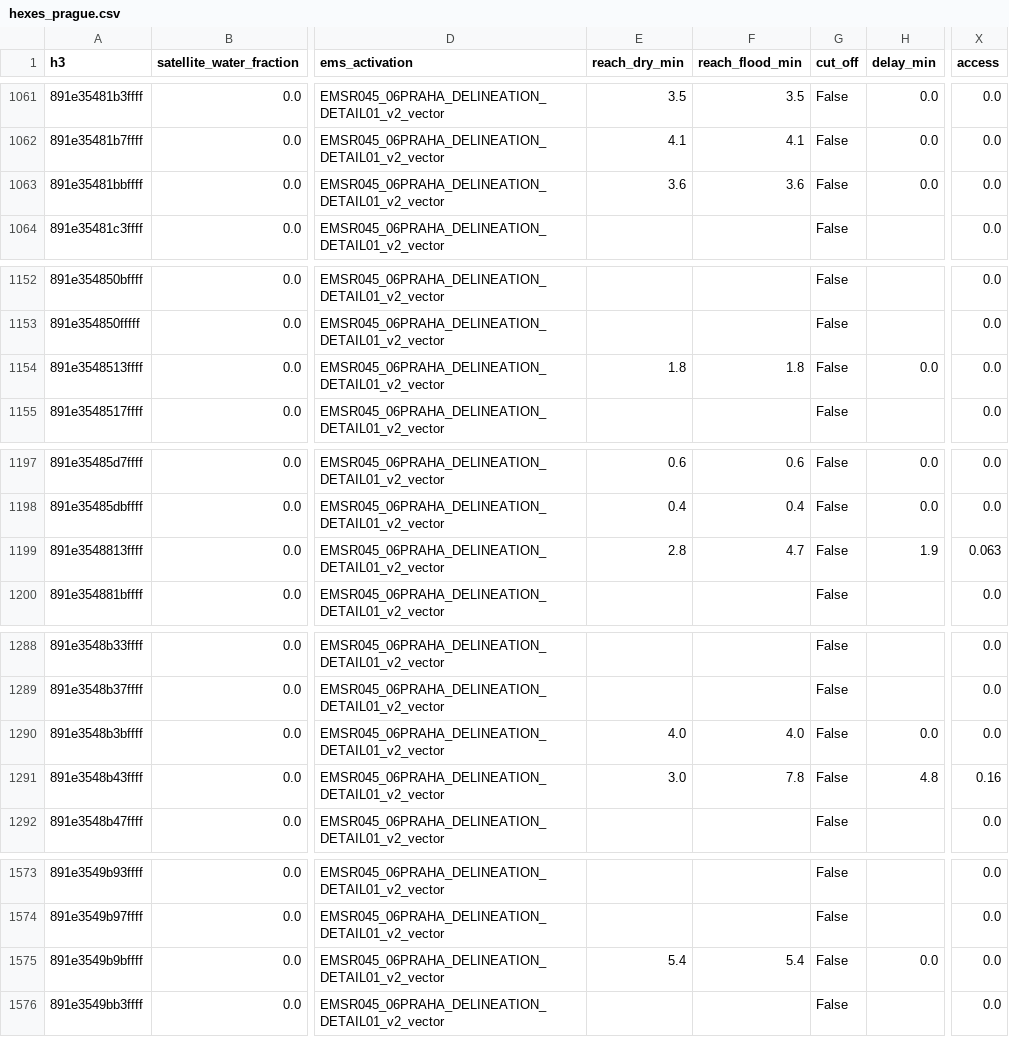
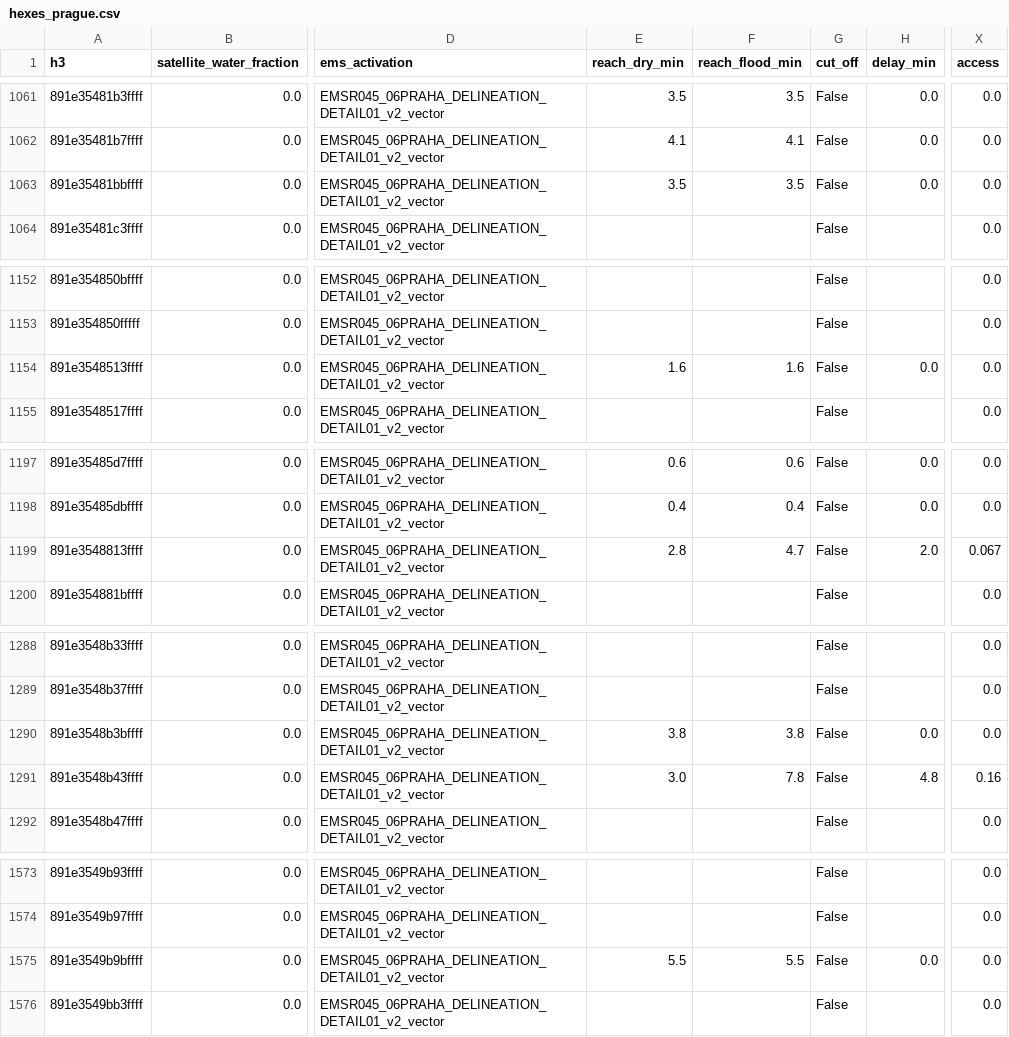
Before and after one commit to sunnyallana/floodline, a CSV file: results/hexes_prague.csv, drawn as a sheet; only a part is shown, gaps mark what is left out; the diff covers the shown part only; the diff names each change by its address in the sheet, - before the commit and + after, or states it on an @@ line.

Commit message:
Report trust, EMS damage-grading validation, 5 m road rule, threat model
trust: every ingested field report is accepted, sent to review, or rejected, with reasons. Checks: perceptual
hash against 11,563 CVFD and European Flood 2013 images (<=2 bits rejected, 3-6 reviewed), duplicates and
forwards between reports, future or stale capture times, per-device bursts. Measured: 99.8% of forwarded
copies caught, 22% of 10% crops, at most 0.7% of unrelated photos in the review band (results/trust_eval.json).

fuse: a report's depth or people claim raises priority only when a second device agrees within one class, the
satellite maps water in or next to the hexagon, or the model assessed the photo. Otherwise the hexagon goes on
a verification list (<stem>_verify.csv). Devices count once per hexagon; people are the max, not the sum.

supabase: device_id on every report; trigger enforces 30 reports per device per 10 min, 300 per team per
minute (HTTP 429), refuses capture times in the future or older than 30 days (HTTP 422), and stamps
received_at with the server clock. Tested against Postgres (PGlite).

validate: road closures checked against EMS road damage grades in 11 towns of EMSR517 (Germany 2021). Any
overlap over-closes (precision 0.82); 15 m misses closures (recall 0.76); 5 m gives precision 0.94, recall
0.85 and the best F1, pooled and town by town. reach now uses 5 m. Prague: 39 roads closed, 10 hexes cut off.

osm: Overpass downloads retry with backoff across two mirrors; a failed town no longer aborts validation.

Found while building the duplicate check: 2,371 of 3,710 European Flood 2013 photos are also in CVFD, and
20 of 1,180 CVFD test images have a near-copy in training. Both are now in the dataset card.

THREAT_MODEL.md lists each threat, its mitigation, the test that holds it, and the residual risk.

```diff
--- a/results/hexes_prague.csv
+++ b/results/hexes_prague.csv
-E1063 (reach_dry_min): 3.6
+E1063 (reach_dry_min): 3.5
-F1063 (reach_flood_min): 3.6
+F1063 (reach_flood_min): 3.5
-E1154 (reach_dry_min): 1.8
+E1154 (reach_dry_min): 1.6
-F1154 (reach_flood_min): 1.8
+F1154 (reach_flood_min): 1.6
-H1199 (delay_min): 1.9
+H1199 (delay_min): 2.0
-X1199 (access): 0.063
+X1199 (access): 0.067
-E1290 (reach_dry_min): 4.0
+E1290 (reach_dry_min): 3.8
-F1290 (reach_flood_min): 4.0
+F1290 (reach_flood_min): 3.8
-E1575 (reach_dry_min): 5.4
+E1575 (reach_dry_min): 5.5
-F1575 (reach_flood_min): 5.4
+F1575 (reach_flood_min): 5.5
```
Also changed, not shown: 1 added row, 1 removed row, 1 moved row and 7 edited cells elsewhere in this file, results/reach_prague.csv, 55 other files.
